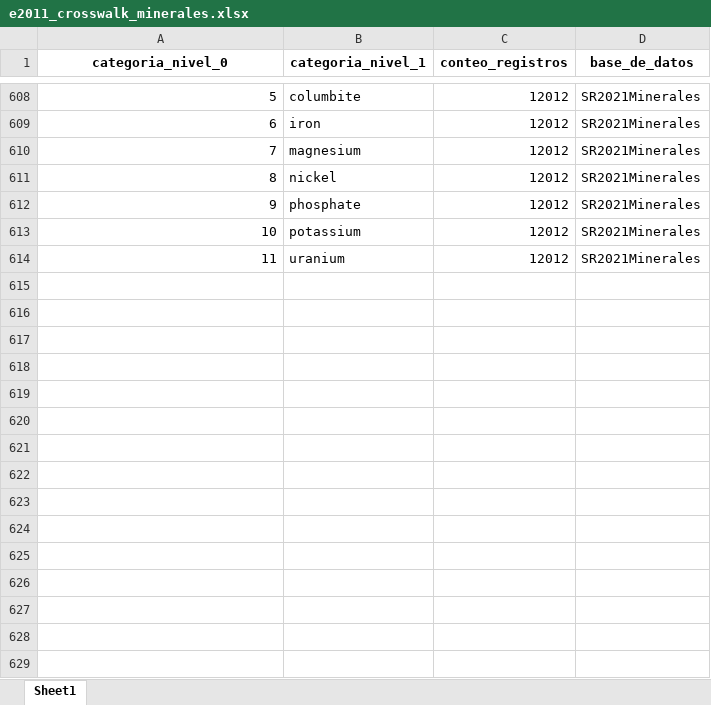
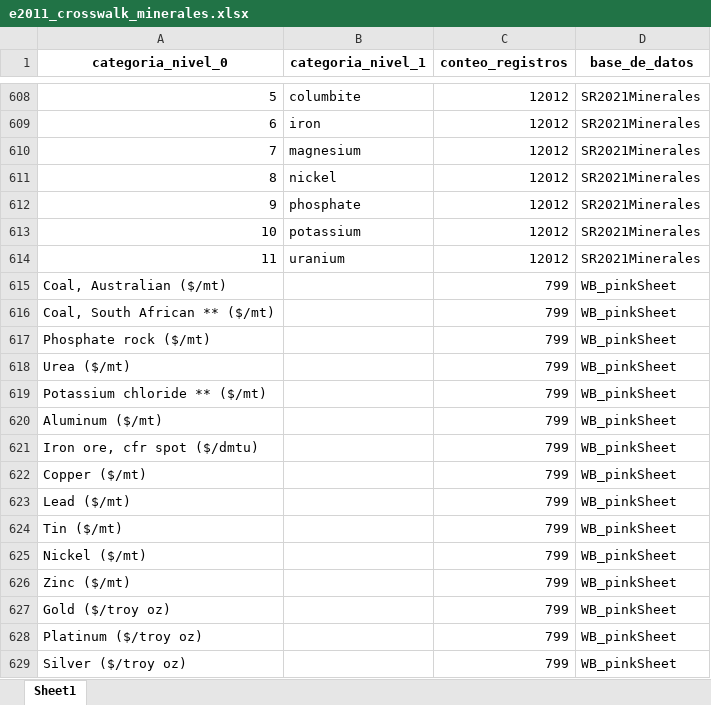
Before and after one commit to JC-AlfonsoR/PEG-mining-agriculture, an Excel workbook: data/config/e2011_crosswalk_minerales.xlsx, sheet Sheet1, drawn as a sheet; only a part is shown, gaps mark what is left out; values as stored, in another font and other column widths than the file's, no borders; the diff names each change by its address in the sheet, - before the commit and + after, or states it on an @@ line.

```diff
--- a/data/config/e2011_crosswalk_minerales.xlsx (sheet Sheet1)
+++ b/data/config/e2011_crosswalk_minerales.xlsx (sheet Sheet1)
+row 615: Coal, Australian ($/mt) |  | 799 | WB_pinkSheet
+row 616: Coal, South African ** ($/mt) |  | 799 | WB_pinkSheet
+row 617: Phosphate rock ($/mt) |  | 799 | WB_pinkSheet
+row 618: Urea ($/mt) |  | 799 | WB_pinkSheet
+row 619: Potassium chloride ** ($/mt) |  | 799 | WB_pinkSheet
+row 620: Aluminum ($/mt) |  | 799 | WB_pinkSheet
+row 621: Iron ore, cfr spot ($/dmtu) |  | 799 | WB_pinkSheet
+row 622: Copper ($/mt) |  | 799 | WB_pinkSheet
+row 623: Lead ($/mt) |  | 799 | WB_pinkSheet
+row 624: Tin ($/mt) |  | 799 | WB_pinkSheet
+row 625: Nickel ($/mt) |  | 799 | WB_pinkSheet
+row 626: Zinc ($/mt) |  | 799 | WB_pinkSheet
+row 627: Gold ($/troy oz) |  | 799 | WB_pinkSheet
+row 628: Platinum ($/troy oz) |  | 799 | WB_pinkSheet
+row 629: Silver ($/troy oz) |  | 799 | WB_pinkSheet
```
Also changed, not shown: data/config/e2011_crosswalk_minerales_armonizado.xlsx, 4 other files.
